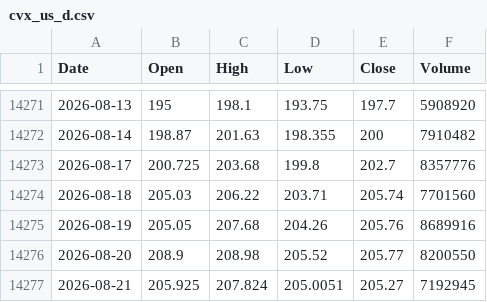
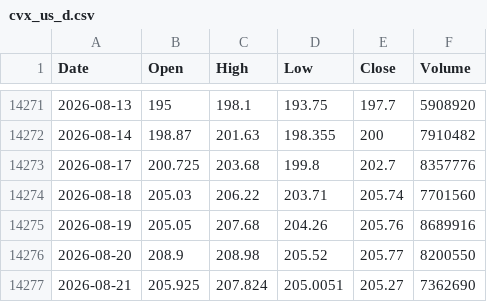
Before and after one commit to tblackfd/cvx-price, a CSV file: cvx_us_d.csv, drawn as a sheet; only a part is shown, gaps mark what is left out.

```diff
--- a/cvx_us_d.csv
+++ b/cvx_us_d.csv
@@ -14276,2 +14276,2 @@ Date,Open,High,Low,Close,Volume
 2026-08-20,208.9,208.98,205.52,205.77,8200550
-2026-08-21,205.925,207.824,205.0051,205.27,7192945
+2026-08-21,205.925,207.824,205.0051,205.27,7362690
```
Also changed, not shown: 1 other file.
